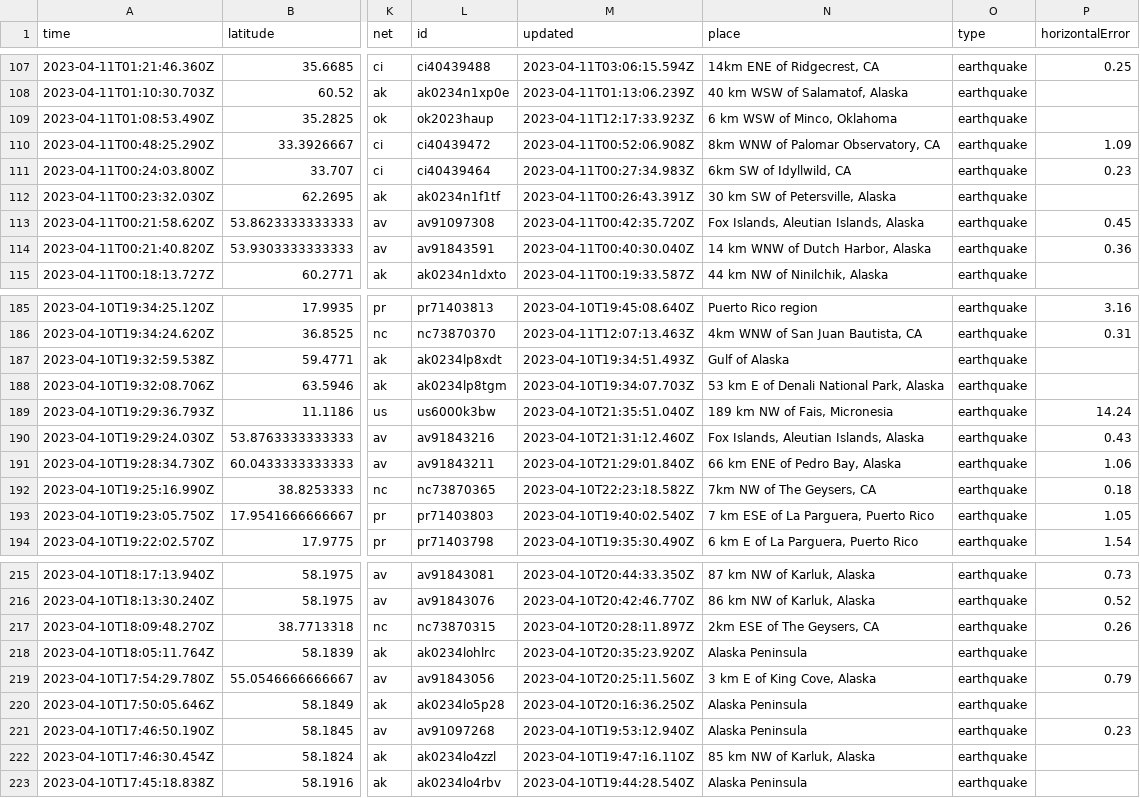
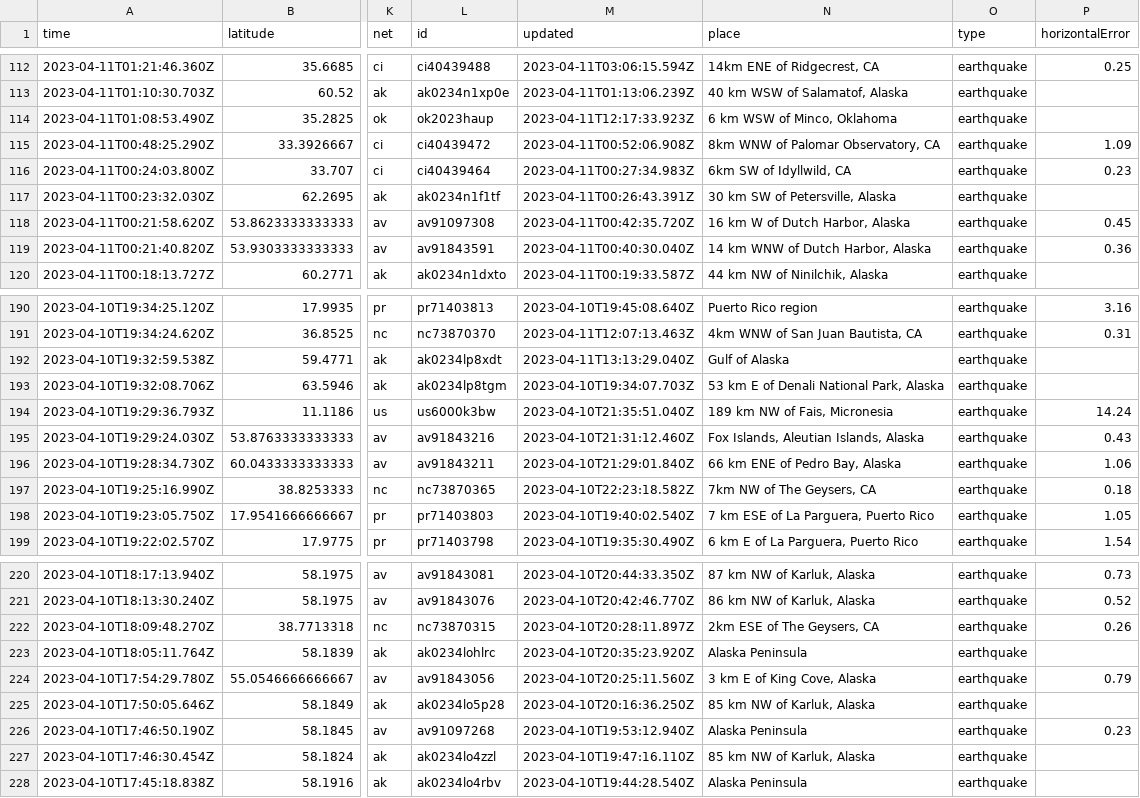
Before and after one commit to jemory/nicar22-github-actions-test, a CSV file: usgs_current.csv, drawn as a sheet; only a part is shown, gaps mark what is left out; addresses are those after the commit; the diff covers the shown part only; the diff names each change by its address in the sheet, - before the commit and + after, or states it on an @@ line.

```diff
--- a/usgs_current.csv
+++ b/usgs_current.csv
-N118 (place): Fox Islands, Aleutian Islands, Alaska
+N118 (place): 16 km W of Dutch Harbor, Alaska
-M192 (updated): 2023-04-10T19:34:51.493Z
+M192 (updated): 2023-04-11T13:13:29.040Z
-N225 (place): Alaska Peninsula
+N225 (place): 85 km NW of Karluk, Alaska
```
Also changed, not shown: 5 added rows, 3 removed rows and 3 edited cells elsewhere in this file.
